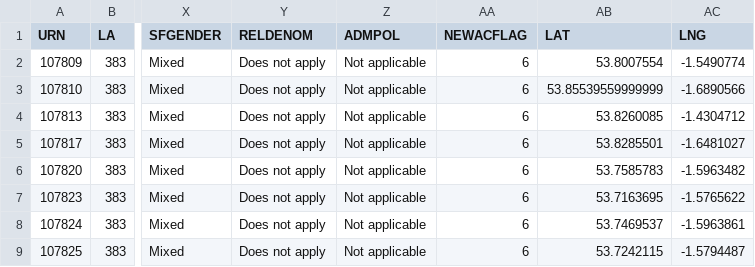
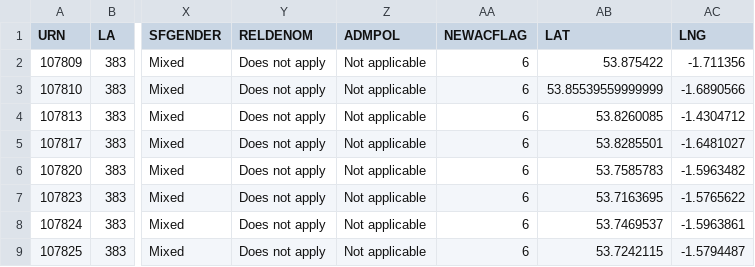
Before and after one commit to HarryMerckel/davedude0.github.io, a CSV file: csv/383_newspine.csv, drawn as a sheet; only a part is shown, gaps mark what is left out; the diff names each change by its address in the sheet, - before the commit and + after, or states it on an @@ line.

Commit message:
Update 383_newspine.csv

```diff
--- a/csv/383_newspine.csv
+++ b/csv/383_newspine.csv
-AB2 (LAT): 53.8007554
+AB2 (LAT): 53.875422
-AC2 (LNG): -1.5490774
+AC2 (LNG): -1.711356
```
